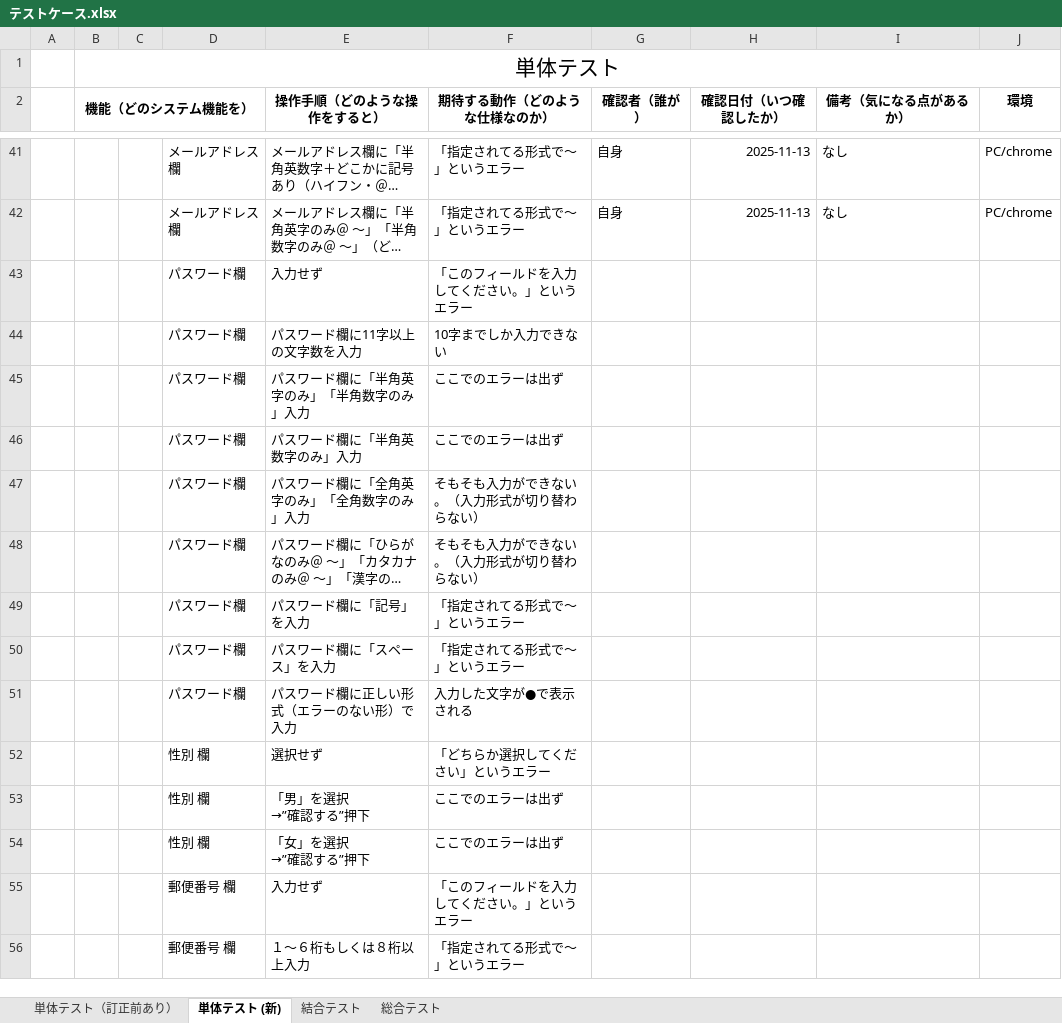
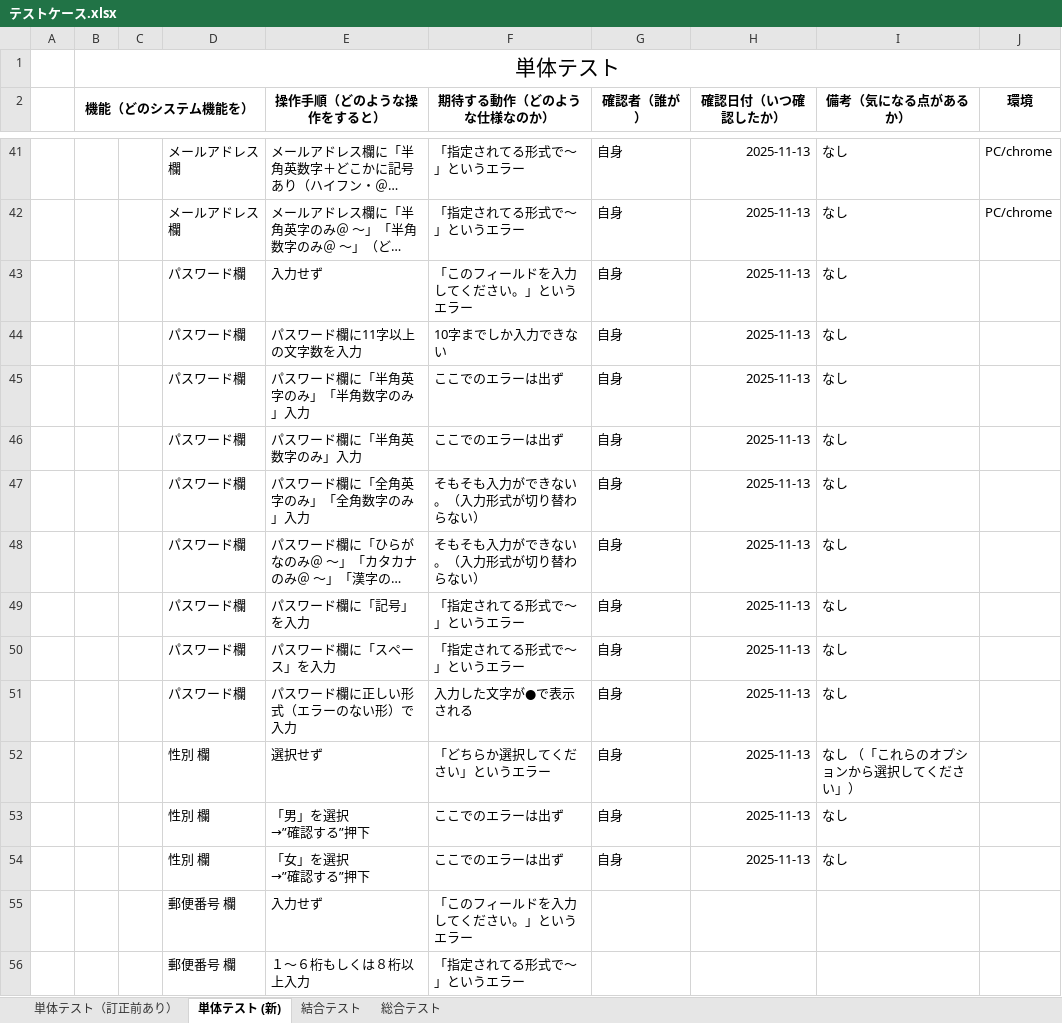
Before and after one commit to nozomi-watanabe1214/7_Programing, an Excel workbook: テストケース.xlsx, sheet 単体テスト (新), drawn as a sheet; only a part is shown, gaps mark what is left out; long unchanged cells end in …; values as stored, in another font and other column widths than the file's, no borders; the diff names each change by its address in the sheet, - before the commit and + after, or states it on an @@ line.

Commit message:
アカウント登録画面（パスワード・性別）単体テスト実施

```diff
--- a/テストケース.xlsx (sheet 単体テスト (新))
+++ b/テストケース.xlsx (sheet 単体テスト (新))
-G43:G54 (確認者（誰が）): (empty)
+G43:G54 (確認者（誰が）): 自身
-H43:H54 (確認日付（いつ確認したか）): (empty)
+H43:H54 (確認日付（いつ確認したか）): 2025-11-13
-I43:I51 (備考（気になる点があるか）): (empty)
+I43:I51 (備考（気になる点があるか）): なし
-I52 (備考（気になる点があるか）): (empty)
+I52 (備考（気になる点があるか）): なし （「これらのオプションから選択してください」）
-I53:I54 (備考（気になる点があるか）): (empty)
+I53:I54 (備考（気になる点があるか）): なし
```
